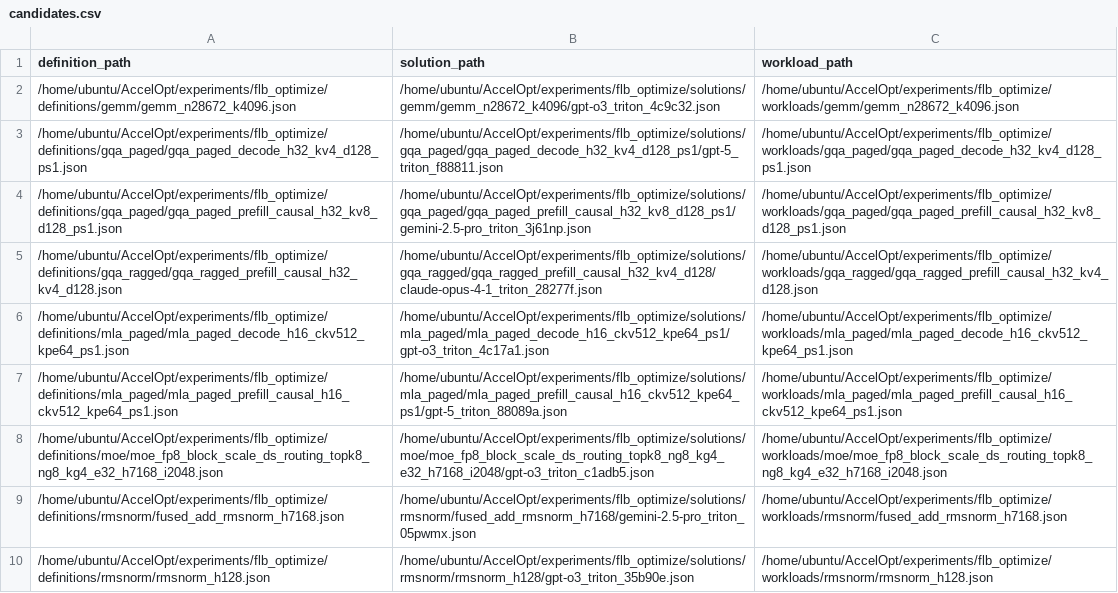
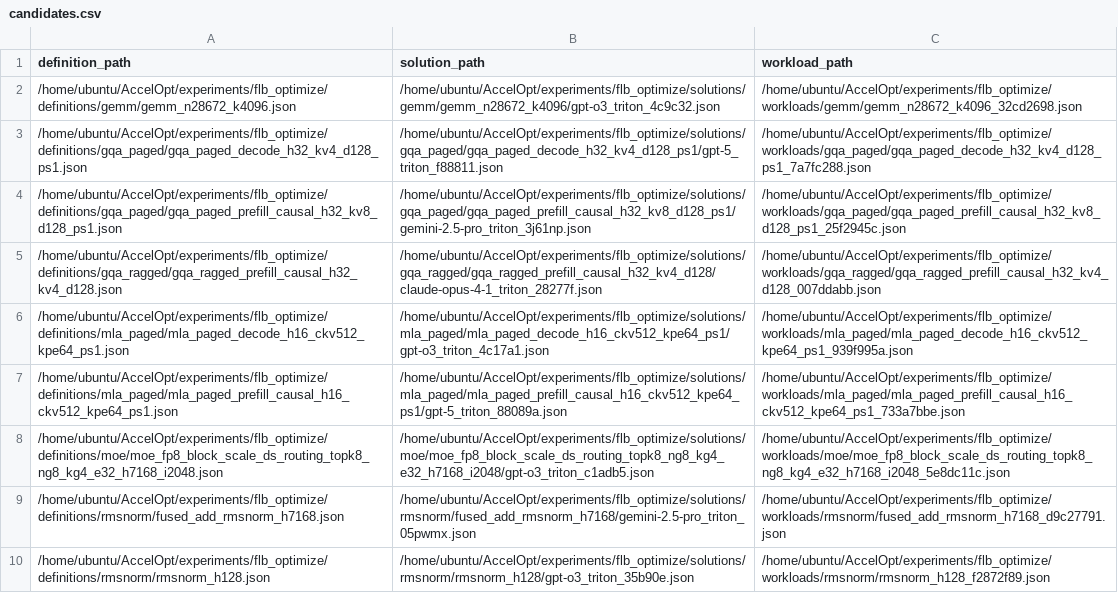
Before and after one commit to zhang677/AccelOpt, a CSV file: experiments/flb_full_complete_local/candidates.csv, drawn as a sheet; the diff names each change by its address in the sheet, - before the commit and + after, or states it on an @@ line.

```diff
--- a/experiments/flb_full_complete_local/candidates.csv
+++ b/experiments/flb_full_complete_local/candidates.csv
-C2 (workload_path): /home/ubuntu/AccelOpt/experiments/flb_optimize/workloads/gemm/gemm_n28672_k4096.json
+C2 (workload_path): /home/ubuntu/AccelOpt/experiments/flb_optimize/workloads/gemm/gemm_n28672_k4096_32cd2698.json
-C3 (workload_path): /home/ubuntu/AccelOpt/experiments/flb_optimize/workloads/gqa_paged/gqa_paged_decode_h32_kv4_d128_ps1.json
+C3 (workload_path): /home/ubuntu/AccelOpt/experiments/flb_optimize/workloads/gqa_paged/gqa_paged_decode_h32_kv4_d128_ps1_7a7fc288.json
-C4 (workload_path): /home/ubuntu/AccelOpt/experiments/flb_optimize/workloads/gqa_paged/gqa_paged_prefill_causal_h32_kv8_d128_ps1.json
+C4 (workload_path): /home/ubuntu/AccelOpt/experiments/flb_optimize/workloads/gqa_paged/gqa_paged_prefill_causal_h32_kv8_d128_ps1_25f2945c.json
-C5 (workload_path): /home/ubuntu/AccelOpt/experiments/flb_optimize/workloads/gqa_ragged/gqa_ragged_prefill_causal_h32_kv4_d128.json
+C5 (workload_path): /home/ubuntu/AccelOpt/experiments/flb_optimize/workloads/gqa_ragged/gqa_ragged_prefill_causal_h32_kv4_d128_007ddabb.json
-C6 (workload_path): /home/ubuntu/AccelOpt/experiments/flb_optimize/workloads/mla_paged/mla_paged_decode_h16_ckv512_kpe64_ps1.json
+C6 (workload_path): /home/ubuntu/AccelOpt/experiments/flb_optimize/workloads/mla_paged/mla_paged_decode_h16_ckv512_kpe64_ps1_939f995a.json
-C7 (workload_path): /home/ubuntu/AccelOpt/experiments/flb_optimize/workloads/mla_paged/mla_paged_prefill_causal_h16_ckv512_kpe64_ps1.json
+C7 (workload_path): /home/ubuntu/AccelOpt/experiments/flb_optimize/workloads/mla_paged/mla_paged_prefill_causal_h16_ckv512_kpe64_ps1_733a7bbe.json
-C8 (workload_path): /home/ubuntu/AccelOpt/experiments/flb_optimize/workloads/moe/moe_fp8_block_scale_ds_routing_topk8_ng8_kg4_e32_h7168_i2048.json
+C8 (workload_path): /home/ubuntu/AccelOpt/experiments/flb_optimize/workloads/moe/moe_fp8_block_scale_ds_routing_topk8_ng8_kg4_e32_h7168_i2048_5e8dc11c.json
-C9 (workload_path): /home/ubuntu/AccelOpt/experiments/flb_optimize/workloads/rmsnorm/fused_add_rmsnorm_h7168.json
+C9 (workload_path): /home/ubuntu/AccelOpt/experiments/flb_optimize/workloads/rmsnorm/fused_add_rmsnorm_h7168_d9c27791.json
-C10 (workload_path): /home/ubuntu/AccelOpt/experiments/flb_optimize/workloads/rmsnorm/rmsnorm_h128.json
+C10 (workload_path): /home/ubuntu/AccelOpt/experiments/flb_optimize/workloads/rmsnorm/rmsnorm_h128_f2872f89.json
```
Also changed, not shown: experiments/flb_full_complete_local/profile_results.csv, experiments/flb_optimize/partial_profiled_baselines.csv, 30 other files.
